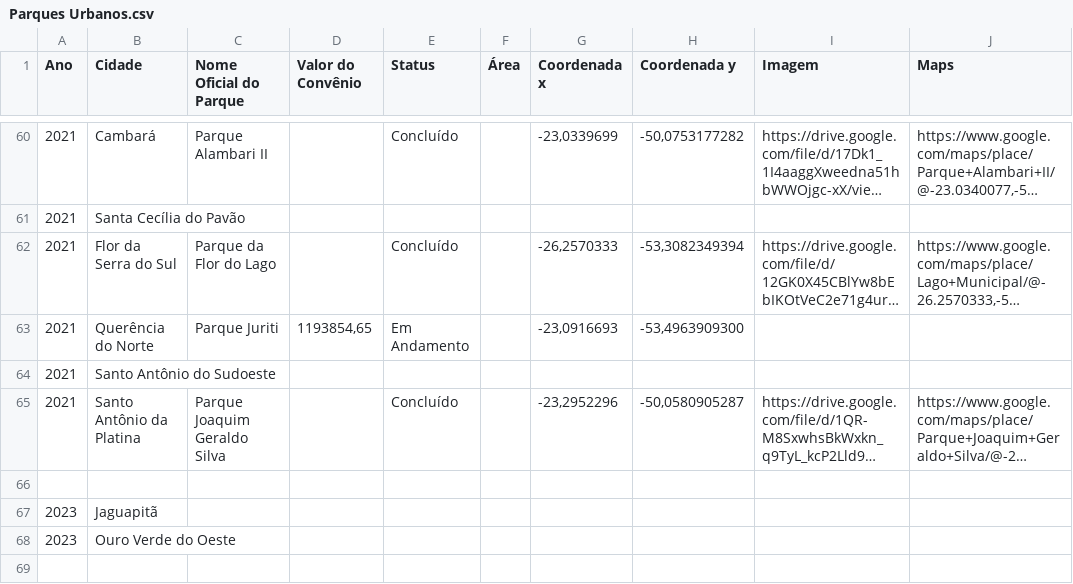
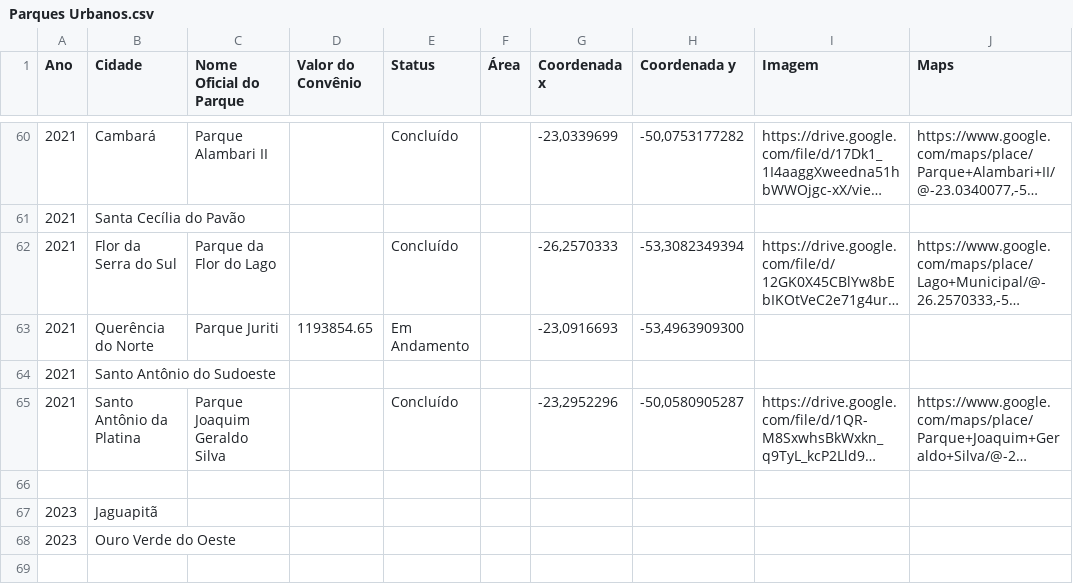
Before and after one commit to BryanSprenger/Parques-Urbanos---Instituto-gua-e-Terra, a CSV file: Parques Urbanos.csv, drawn as a sheet; only a part is shown, gaps mark what is left out; long unchanged cells end in …; the diff names each change by its address in the sheet, - before the commit and + after, or states it on an @@ line.

Commit message:
Update Parques Urbanos.csv

```diff
--- a/Parques Urbanos.csv
+++ b/Parques Urbanos.csv
-D63 (Valor do Convênio): 1193854,65
+D63 (Valor do Convênio): 1193854.65
```
